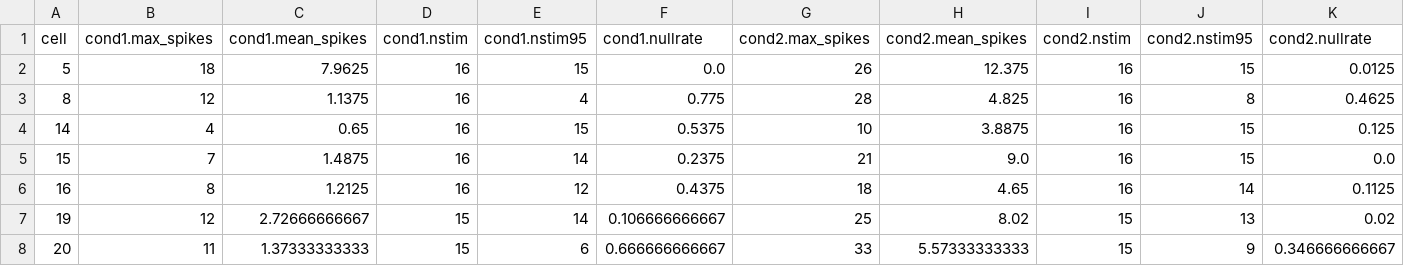
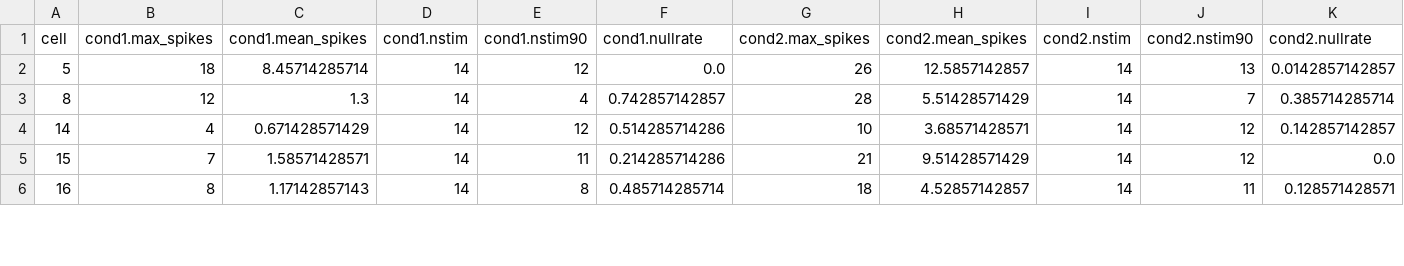
Before and after one commit to grahamiancummins/gdblocks, a CSV file: portfors/measurements.csv, drawn as a sheet; only a part is shown; the diff covers the shown part only.

```diff
--- a/portfors/measurements.csv
+++ b/portfors/measurements.csv
@@ -1,8 +1,6 @@
-cell,cond1.max_spikes,cond1.mean_spikes,cond1.nstim,cond1.nstim95,cond1.nullrate,cond2.max_spikes,cond2.mean_spikes,cond2.nstim,cond2.nstim95,cond2.nullrate
-5,18,7.9625,16,15,0.0,26,12.375,16,15,0.0125
-8,12,1.1375,16,4,0.775,28,4.825,16,8,0.4625
-14,4,0.65,16,15,0.5375,10,3.8875,16,15,0.125
-15,7,1.4875,16,14,0.2375,21,9.0,16,15,0.0
-16,8,1.2125,16,12,0.4375,18,4.65,16,14,0.1125
-19,12,2.72666666667,15,14,0.106666666667,25,8.02,15,13,0.02
-20,11,1.37333333333,15,6,0.666666666667,33,5.57333333333,15,9,0.346666666667
+cell,cond1.max_spikes,cond1.mean_spikes,cond1.nstim,cond1.nstim90,cond1.nullrate,cond2.max_spikes,cond2.mean_spikes,cond2.nstim,cond2.nstim90,cond2.nullrate
+5,18,8.45714285714,14,12,0.0,26,12.5857142857,14,13,0.0142857142857
+8,12,1.3,14,4,0.742857142857,28,5.51428571429,14,7,0.385714285714
+14,4,0.671428571429,14,12,0.514285714286,10,3.68571428571,14,12,0.142857142857
+15,7,1.58571428571,14,11,0.214285714286,21,9.51428571429,14,12,0.0
+16,8,1.17142857143,14,8,0.485714285714,18,4.52857142857,14,11,0.128571428571
```
Also changed, not shown: 1 removed row and 123 edited cells elsewhere in this file, 5 other files.
